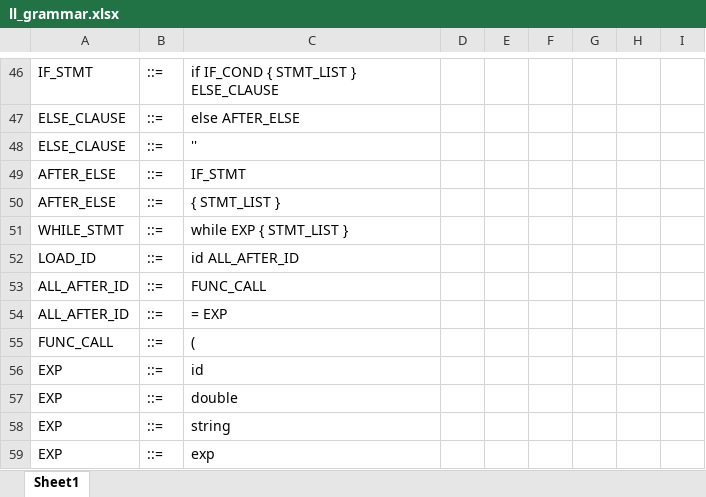
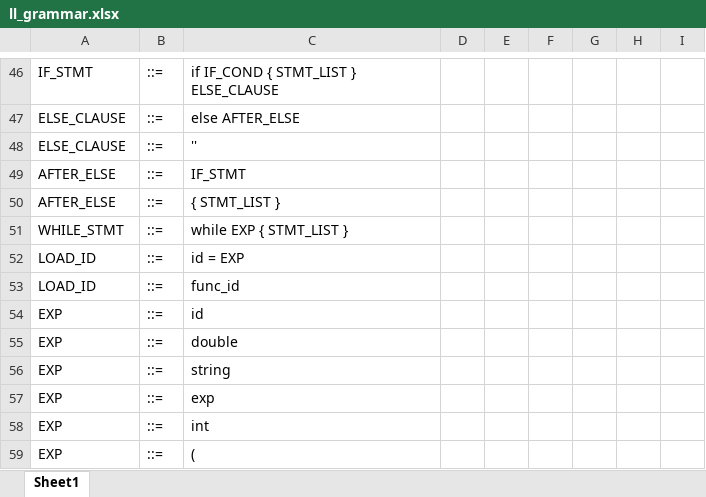
Before and after one commit to tomashobza/swift-asm-compiler, an Excel workbook: doc/ll_grammar.xlsx, sheet Sheet1, drawn as a sheet; only a part is shown, gaps mark what is left out; the shorter side is filled out with more unchanged rows; values as stored, in another font and other column widths than the file's, no borders; removed rows and columns are numbered as before the commit, all else as after; the diff names each change by its address in the sheet, - before the commit and + after, or states it on an @@ line.

```diff
--- a/doc/ll_grammar.xlsx (sheet Sheet1)
+++ b/doc/ll_grammar.xlsx (sheet Sheet1)
-C52: id ALL_AFTER_ID
+C52: id = EXP
-row 53: ALL_AFTER_ID | ::= | FUNC_CALL
-row 54: ALL_AFTER_ID | ::= | = EXP
-row 55: FUNC_CALL | ::= | (
+row 53: LOAD_ID | ::= | func_id
```
Also changed, not shown: 5 other files.
